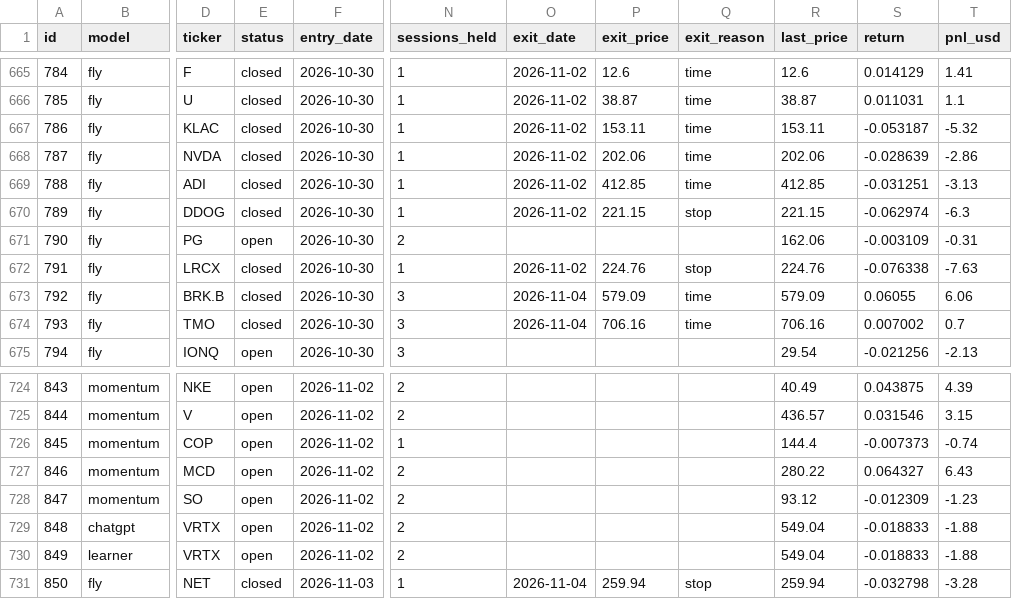
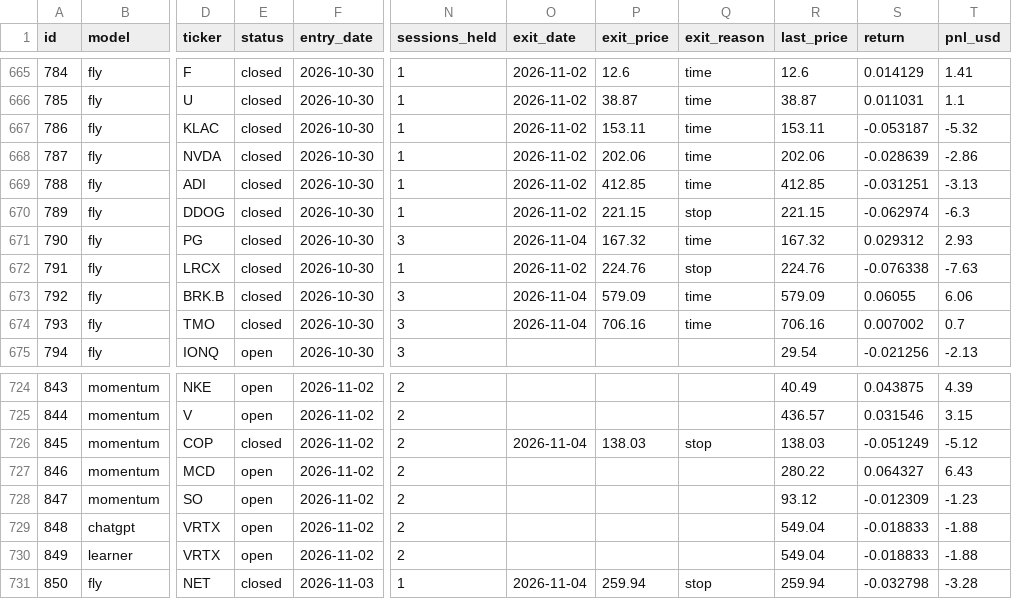
Before and after one commit to arinouri/ai-stock-picks-arena, a CSV file: site/data/export.csv, drawn as a sheet; only a part is shown, gaps mark what is left out; the diff names each change by its address in the sheet, - before the commit and + after, or states it on an @@ line.

```diff
--- a/site/data/export.csv
+++ b/site/data/export.csv
-E671 (status): open
+E671 (status): closed
-N671 (sessions_held): 2
+N671 (sessions_held): 3
-O671 (exit_date): (empty)
+O671 (exit_date): 2026-11-04
-P671 (exit_price): (empty)
+P671 (exit_price): 167.32
-Q671 (exit_reason): (empty)
+Q671 (exit_reason): time
-R671 (last_price): 162.06
+R671 (last_price): 167.32
-S671 (return): -0.003109
+S671 (return): 0.029312
-T671 (pnl_usd): -0.31
+T671 (pnl_usd): 2.93
-E726 (status): open
+E726 (status): closed
-N726 (sessions_held): 1
+N726 (sessions_held): 2
-O726 (exit_date): (empty)
+O726 (exit_date): 2026-11-04
-P726 (exit_price): (empty)
+P726 (exit_price): 138.03
-Q726 (exit_reason): (empty)
+Q726 (exit_reason): stop
-R726 (last_price): 144.4
+R726 (last_price): 138.03
-S726 (return): -0.007373
+S726 (return): -0.051249
-T726 (pnl_usd): -0.74
+T726 (pnl_usd): -5.12
```
Also changed, not shown: 11 other files.
